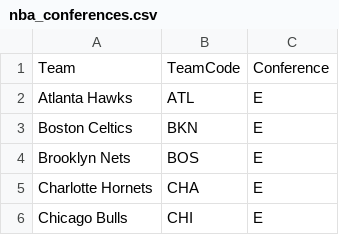
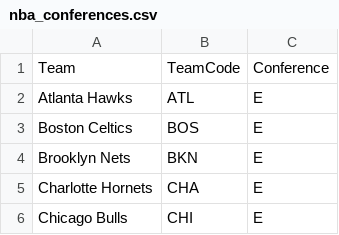
Before and after one commit to asRodelgo/NBA, a CSV file: data/nba_conferences.csv, drawn as a sheet; only a part is shown.

```diff
--- a/data/nba_conferences.csv
+++ b/data/nba_conferences.csv
@@ -2,4 +2,4 @@ Team,TeamCode,Conference
 Atlanta Hawks,ATL,E
-Boston Celtics,BKN,E
-Brooklyn Nets,BOS,E
+Boston Celtics,BOS,E
+Brooklyn Nets,BKN,E
 Charlotte Hornets,CHA,E
```
Also changed, not shown: data/nba_teams.csv, 1 other file.
